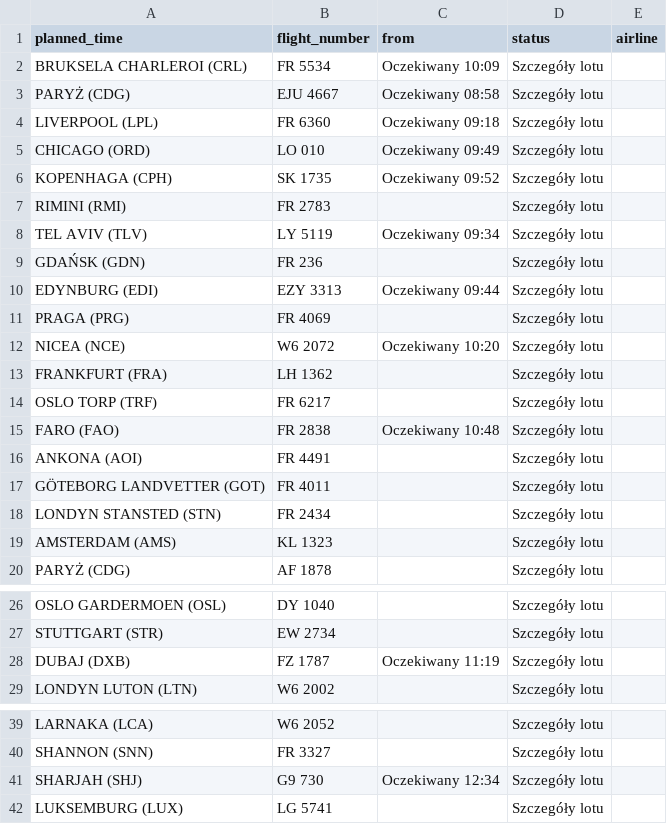
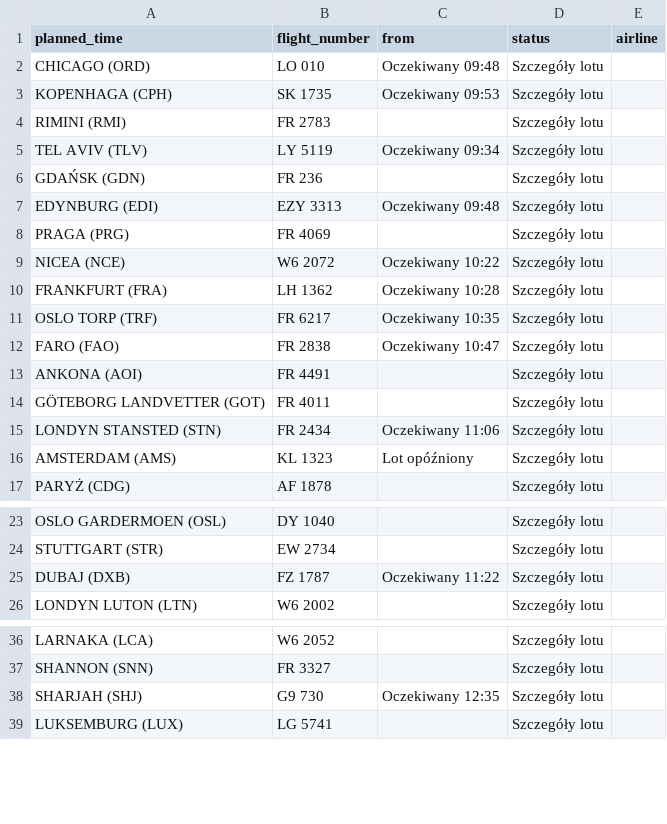
Before and after one commit to przemyslawbaran2993-droid/codex-test, a CSV file: data/arrivals.csv, drawn as a sheet; only a part is shown, gaps mark what is left out; the diff covers the shown part only.

```diff
--- a/data/arrivals.csv
+++ b/data/arrivals.csv
@@ -1,7 +1,4 @@
 planned_time;flight_number;from;status;airline
-BRUKSELA CHARLEROI (CRL);FR 5534;Oczekiwany 10:09;Szczegóły lotu;
-PARYŻ (CDG);EJU 4667;Oczekiwany 08:58;Szczegóły lotu;
-LIVERPOOL (LPL);FR 6360;Oczekiwany 09:18;Szczegóły lotu;
-CHICAGO (ORD);LO 010;Oczekiwany 09:49;Szczegóły lotu;
-KOPENHAGA (CPH);SK 1735;Oczekiwany 09:52;Szczegóły lotu;
+CHICAGO (ORD);LO 010;Oczekiwany 09:48;Szczegóły lotu;
+KOPENHAGA (CPH);SK 1735;Oczekiwany 09:53;Szczegóły lotu;
 RIMINI (RMI);FR 2783;;Szczegóły lotu;
@@ -9,12 +6,12 @@ TEL AVIV (TLV);LY 5119;Oczekiwany 09:34;Szczegóły lotu;
 GDAŃSK (GDN);FR 236;;Szczegóły lotu;
-EDYNBURG (EDI);EZY 3313;Oczekiwany 09:44;Szczegóły lotu;
+EDYNBURG (EDI);EZY 3313;Oczekiwany 09:48;Szczegóły lotu;
 PRAGA (PRG);FR 4069;;Szczegóły lotu;
-NICEA (NCE);W6 2072;Oczekiwany 10:20;Szczegóły lotu;
-FRANKFURT (FRA);LH 1362;;Szczegóły lotu;
-OSLO TORP (TRF);FR 6217;;Szczegóły lotu;
-FARO (FAO);FR 2838;Oczekiwany 10:48;Szczegóły lotu;
+NICEA (NCE);W6 2072;Oczekiwany 10:22;Szczegóły lotu;
+FRANKFURT (FRA);LH 1362;Oczekiwany 10:28;Szczegóły lotu;
+OSLO TORP (TRF);FR 6217;Oczekiwany 10:35;Szczegóły lotu;
+FARO (FAO);FR 2838;Oczekiwany 10:47;Szczegóły lotu;
 ANKONA (AOI);FR 4491;;Szczegóły lotu;
 GÖTEBORG LANDVETTER (GOT);FR 4011;;Szczegóły lotu;
-LONDYN STANSTED (STN);FR 2434;;Szczegóły lotu;
-AMSTERDAM (AMS);KL 1323;;Szczegóły lotu;
+LONDYN STANSTED (STN);FR 2434;Oczekiwany 11:06;Szczegóły lotu;
+AMSTERDAM (AMS);KL 1323;Lot opóźniony;Szczegóły lotu;
 PARYŻ (CDG);AF 1878;;Szczegóły lotu;
@@ -27,3 +24,3 @@ OSLO GARDERMOEN (OSL);DY 1040;;Szczegóły lotu;
 STUTTGART (STR);EW 2734;;Szczegóły lotu;
-DUBAJ (DXB);FZ 1787;Oczekiwany 11:19;Szczegóły lotu;
+DUBAJ (DXB);FZ 1787;Oczekiwany 11:22;Szczegóły lotu;
 LONDYN LUTON (LTN);W6 2002;;Szczegóły lotu;
@@ -40,3 +37,3 @@ LARNAKA  (LCA);W6 2052;;Szczegóły lotu;
 SHANNON (SNN);FR 3327;;Szczegóły lotu;
-SHARJAH (SHJ);G9 730;Oczekiwany 12:34;Szczegóły lotu;
+SHARJAH (SHJ);G9 730;Oczekiwany 12:35;Szczegóły lotu;
 LUKSEMBURG (LUX);LG 5741;;Szczegóły lotu;
```
Also changed, not shown: 1 moved row and 1 edited cell elsewhere in this file.
